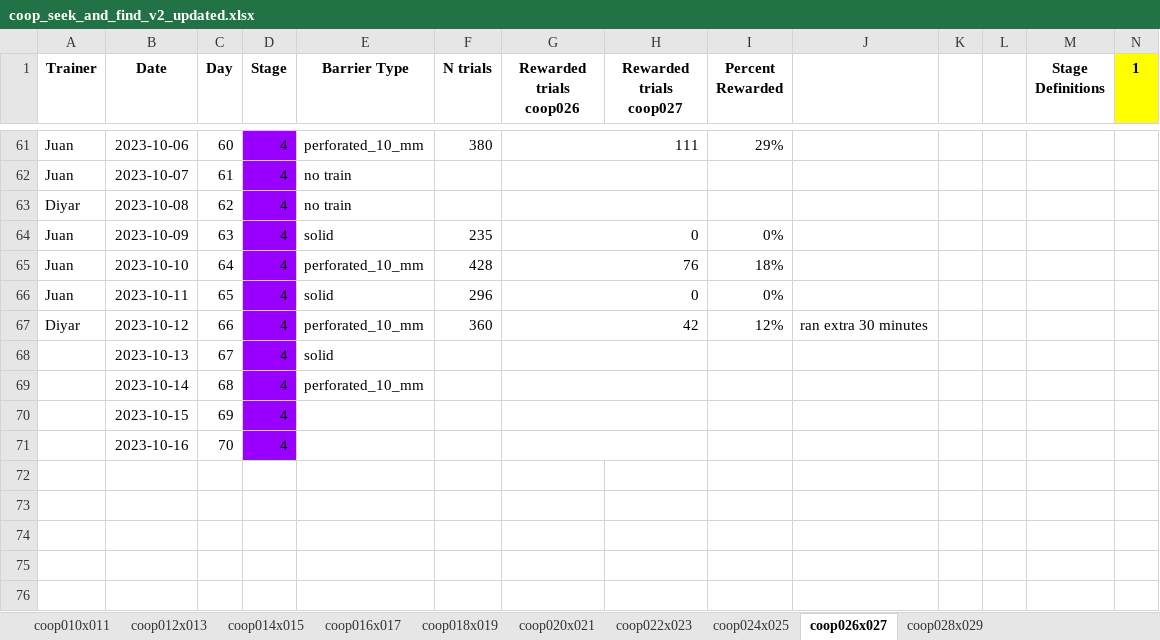
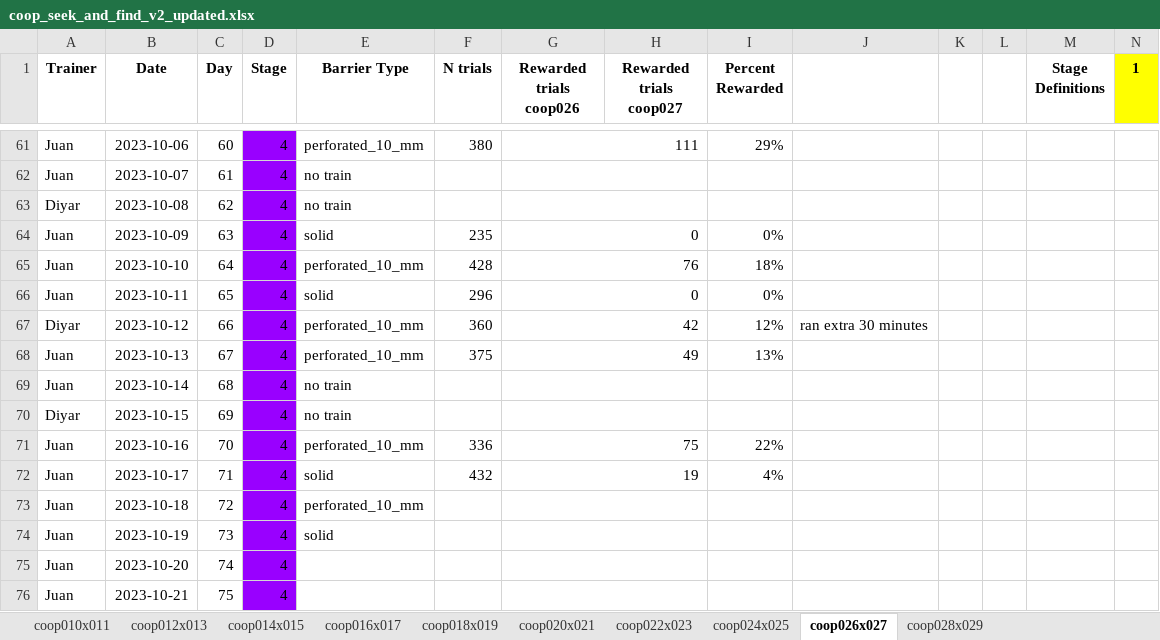
Before and after one commit to sjara/jaratest, an Excel workbook: juan/coop_seek_and_find_v2_updated.xlsx, sheet coop026x027, drawn as a sheet; only a part is shown, gaps mark what is left out; values as stored, in another font and other column widths than the file's, no borders; charts and pictures not drawn; rows hold the shown columns only; the diff names each change by its address in the sheet, - before the commit and + after, or states it on an @@ line.

```diff
--- a/juan/coop_seek_and_find_v2_updated.xlsx (sheet coop026x027)
+++ b/juan/coop_seek_and_find_v2_updated.xlsx (sheet coop026x027)
-A68:A69 (Trainer): (empty)
+A68:A69 (Trainer): Juan
-E68 (Barrier Type): solid
+E68 (Barrier Type): perforated_10_mm
-F68 (N trials): (empty)
+F68 (N trials): 375
-G68 (Rewarded trials coop026): (empty)
+G68 (Rewarded trials coop026): 49
-I68 (Percent Rewarded): (empty)
+I68 (Percent Rewarded): 13%
-E69 (Barrier Type): perforated_10_mm
+E69 (Barrier Type): no train
-A70 (Trainer): (empty)
+A70 (Trainer): Diyar
-E70 (Barrier Type): (empty)
+E70 (Barrier Type): no train
-A71 (Trainer): (empty)
+A71 (Trainer): Juan
-E71 (Barrier Type): (empty)
+E71 (Barrier Type): perforated_10_mm
-F71 (N trials): (empty)
+F71 (N trials): 336
-G71 (Rewarded trials coop026): (empty)
+G71 (Rewarded trials coop026): 75
-I71 (Percent Rewarded): (empty)
+I71 (Percent Rewarded): 22%
+row 72: Juan | 2023-10-17 | 71 | 4 | solid | 432 | 19 |  | 4%
+row 73: Juan | 2023-10-18 | 72 | 4 | perforated_10_mm
+row 74: Juan | 2023-10-19 | 73 | 4 | solid
+row 75: Juan | 2023-10-20 | 74 | 4
+row 76: Juan | 2023-10-21 | 75 | 4
```
Also changed, not shown: sheet coop028x029, sheet coop024x025, sheet coop022x023, charts or pictures, 4 other files.
